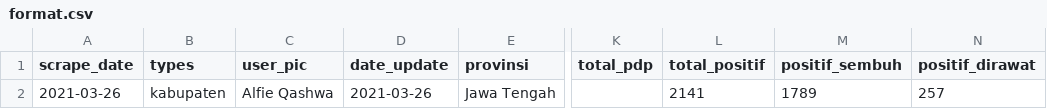
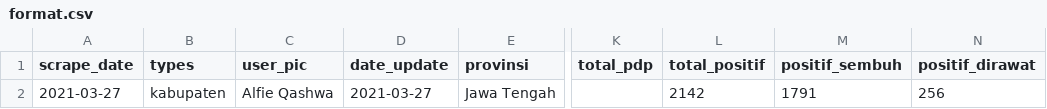
Before and after one commit to alfieqashwa/kominfo-pedulilindungi, a CSV file: JAWA_TENGAH/banjarnegara/new/format.csv, drawn as a sheet; only a part is shown, gaps mark what is left out; the diff names each change by its address in the sheet, - before the commit and + after, or states it on an @@ line.

```diff
--- a/JAWA_TENGAH/banjarnegara/new/format.csv
+++ b/JAWA_TENGAH/banjarnegara/new/format.csv
-A2 (scrape_date): 2021-03-26
+A2 (scrape_date): 2021-03-27
-D2 (date_update): 2021-03-26
+D2 (date_update): 2021-03-27
-L2 (total_positif): 2141
+L2 (total_positif): 2142
-M2 (positif_sembuh): 1789
+M2 (positif_sembuh): 1791
-N2 (positif_dirawat): 257
+N2 (positif_dirawat): 256
```
Also changed, not shown: JAWA_TENGAH/boyolali/new/format.csv, JAWA_TENGAH/kudus/new/format.csv, 5 other files.
